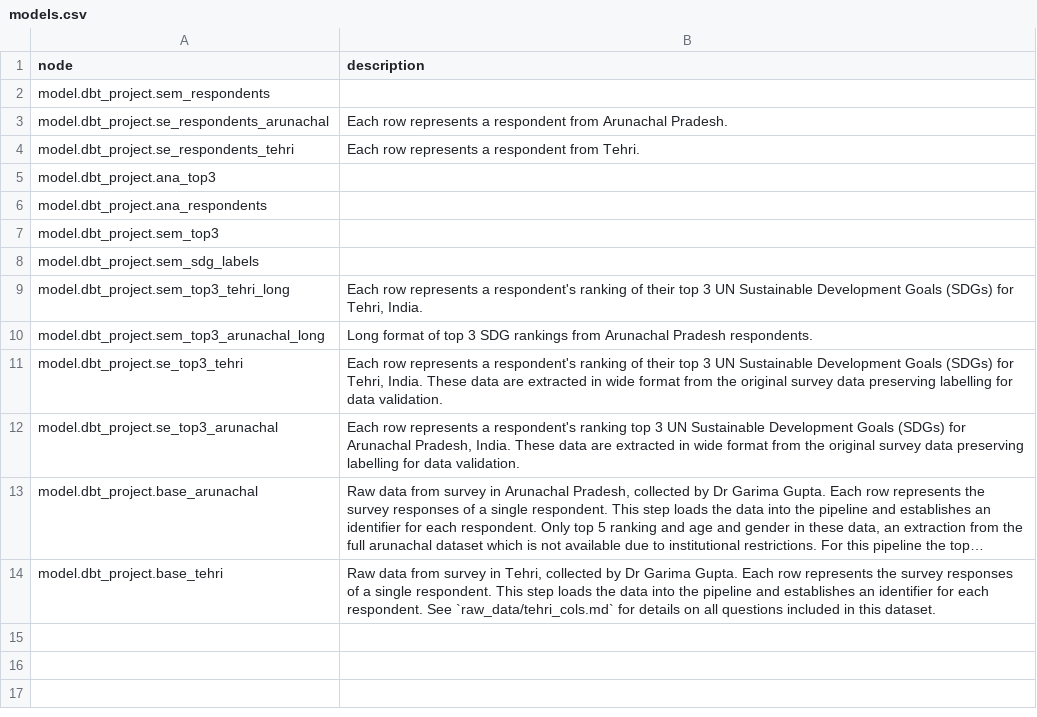
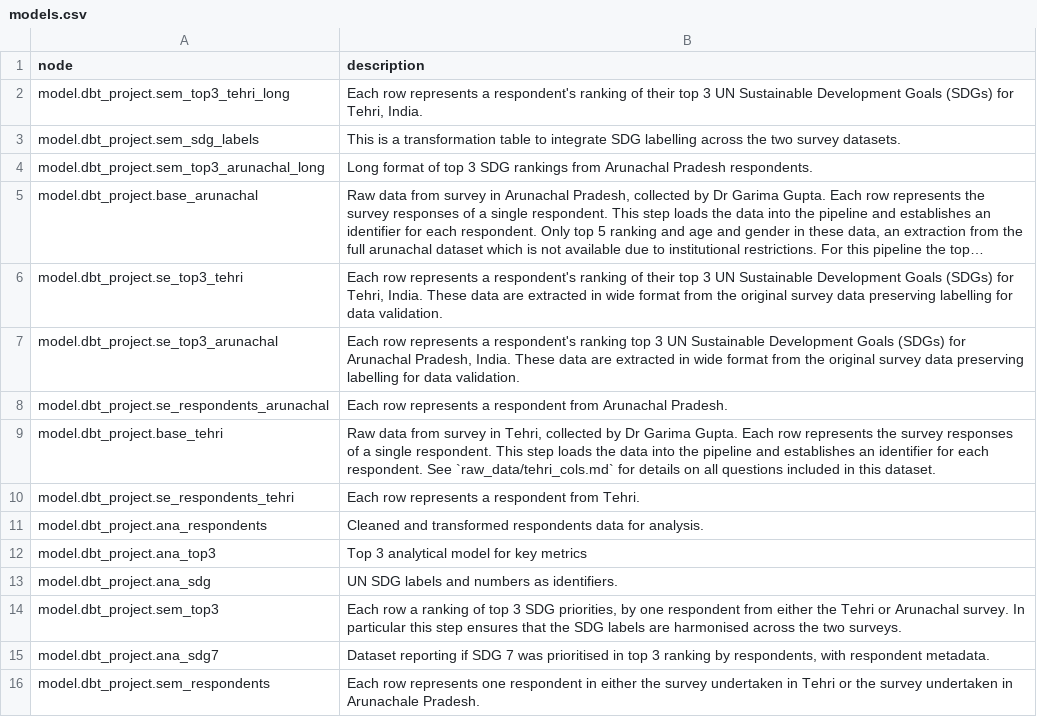
Before and after one commit to softloud/giveadam, a CSV file: observability/create-obs-tables/models.csv, drawn as a sheet; long unchanged cells end in …; removed rows and columns are numbered as before the commit, all else as after; the diff names each change by its address in the sheet, - before the commit and + after, or states it on an @@ line.

```diff
--- a/observability/create-obs-tables/models.csv
+++ b/observability/create-obs-tables/models.csv
-row 2: model.dbt_project.sem_respondents
-row 5: model.dbt_project.ana_top3
-row 6: model.dbt_project.ana_respondents
-row 7: model.dbt_project.sem_top3
-row 8: model.dbt_project.sem_sdg_labels
+row 3: model.dbt_project.sem_sdg_labels | This is a transformation table to integrate SDG labelling across the two survey datasets.
@@ row 13 moved to row 5: model.dbt_project.base_arunachal @@
@@ row 3 moved to row 8: model.dbt_project.se_respondents_arunach… @@
@@ row 4 moved to row 10: model.dbt_project.se_respondents_tehri @@
+row 11: model.dbt_project.ana_respondents | Cleaned and transformed respondents data for analysis.
+row 12: model.dbt_project.ana_top3 | Top 3 analytical model for key metrics
+row 13: model.dbt_project.ana_sdg | UN SDG labels and numbers as identifiers.
+row 14: model.dbt_project.sem_top3 | Each row a ranking of top 3 SDG priorities, by one respondent from either the Tehri or Arunachal survey. In particular this step ensures that the SDG labels are harmonised across the two surveys.
+row 15: model.dbt_project.ana_sdg7 | Dataset reporting if SDG 7 was prioritised in top 3 ranking by respondents, with respondent metadata.
+row 16: model.dbt_project.sem_respondents | Each row represents one respondent in either the survey undertaken in Tehri or the survey undertaken in Arunachale Pradesh.
```
Also changed, not shown: observability/create-obs-tables/tests.csv, 10 other files.
